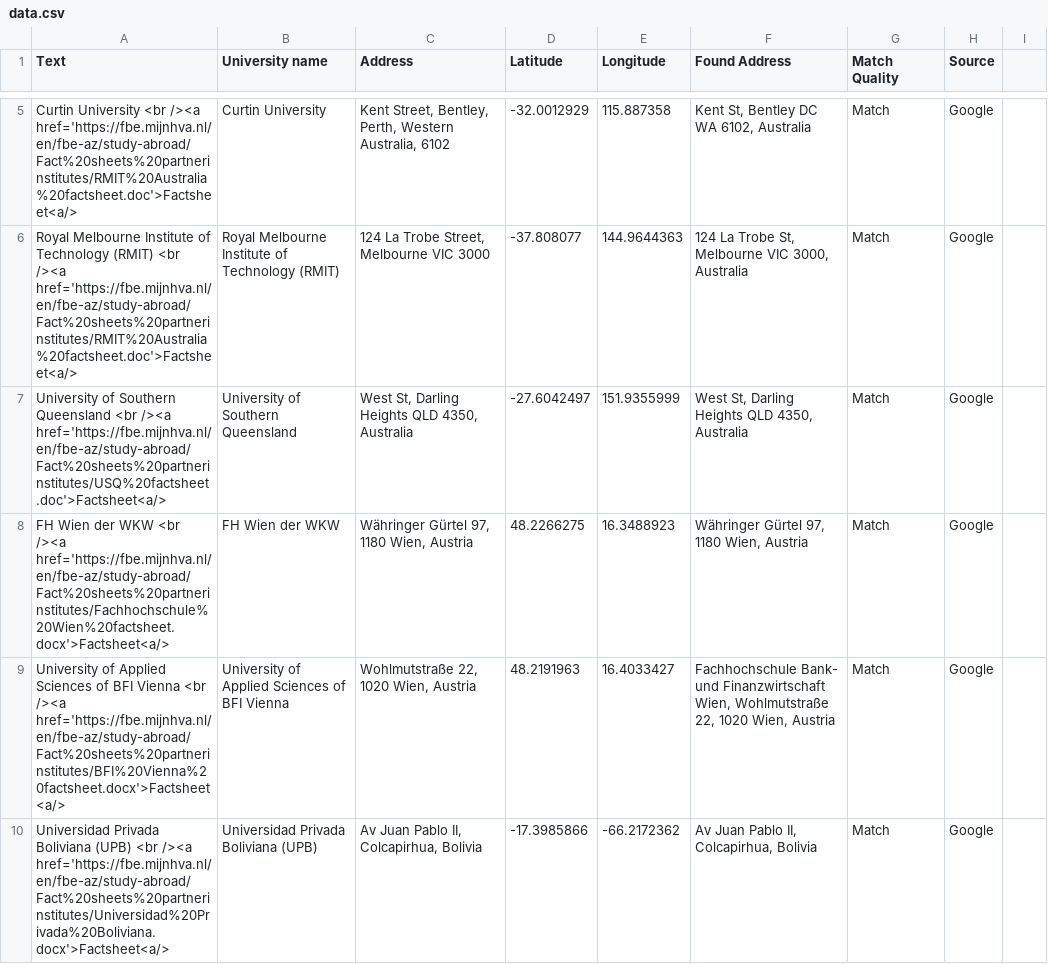
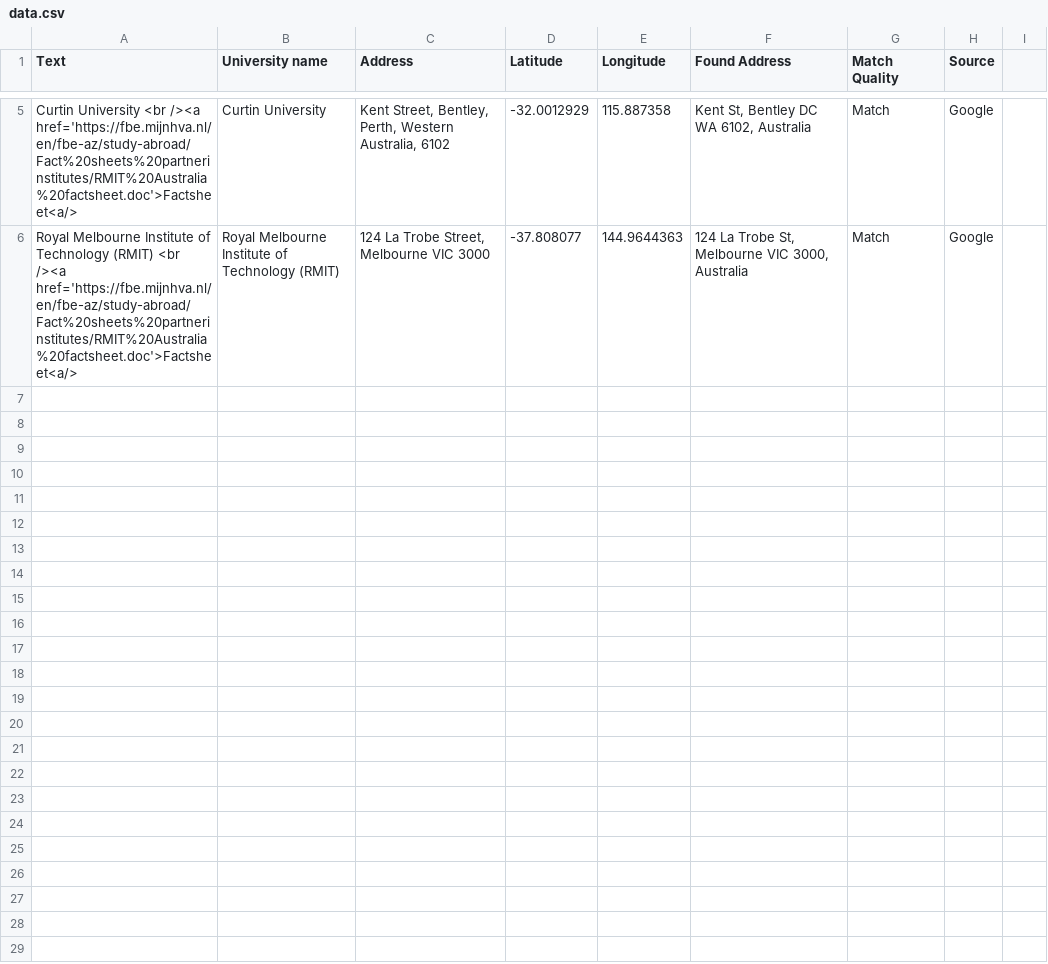
Before and after one commit to mjhallhva/mjhallhva.github.io, a CSV file: data.csv, drawn as a sheet; only a part is shown, gaps mark what is left out; the diff names each change by its address in the sheet, - before the commit and + after, or states it on an @@ line.

Commit message:
Update data.csv

```diff
--- a/data.csv
+++ b/data.csv
-row 7: University of Southern Queensland <br /><a href='https://fbe.mijnhva.nl/en/fbe-az/study-abroad/Fact%20sheets%20partnerinstitutes/USQ%20factsheet.doc'>Factsheet<a/> | University of Southern Queensland | West St, Darling Heights QLD 4350, Australia | -27.6042497 | 151.9355999 | West St, Darling Heights QLD 4350, Australia | Match | Google
-row 8: FH Wien der WKW <br /><a href='https://fbe.mijnhva.nl/en/fbe-az/study-abroad/Fact%20sheets%20partnerinstitutes/Fachhochschule%20Wien%20factsheet.docx'>Factsheet<a/> | FH Wien der WKW | Währinger Gürtel 97, 1180 Wien, Austria | 48.2266275 | 16.3488923 | Währinger Gürtel 97, 1180 Wien, Austria | Match | Google
-row 9: University of Applied Sciences of BFI Vienna <br /><a href='https://fbe.mijnhva.nl/en/fbe-az/study-abroad/Fact%20sheets%20partnerinstitutes/BFI%20Vienna%20factsheet.docx'>Factsheet<a/> | University of Applied Sciences of BFI Vienna | Wohlmutstraße 22, 1020 Wien, Austria | 48.2191963 | 16.4033427 | Fachhochschule Bank- und Finanzwirtschaft Wien, Wohlmutstraße 22, 1020 Wien, Austria | Match | Google
-row 10: Universidad Privada Boliviana (UPB) <br /><a href='https://fbe.mijnhva.nl/en/fbe-az/study-abroad/Fact%20sheets%20partnerinstitutes/Universidad%20Privada%20Boliviana.docx'>Factsheet<a/> | Universidad Privada Boliviana (UPB) | Av Juan Pablo II, Colcapirhua, Bolivia | -17.3985866 | -66.2172362 | Av Juan Pablo II, Colcapirhua, Bolivia | Match | Google
```
